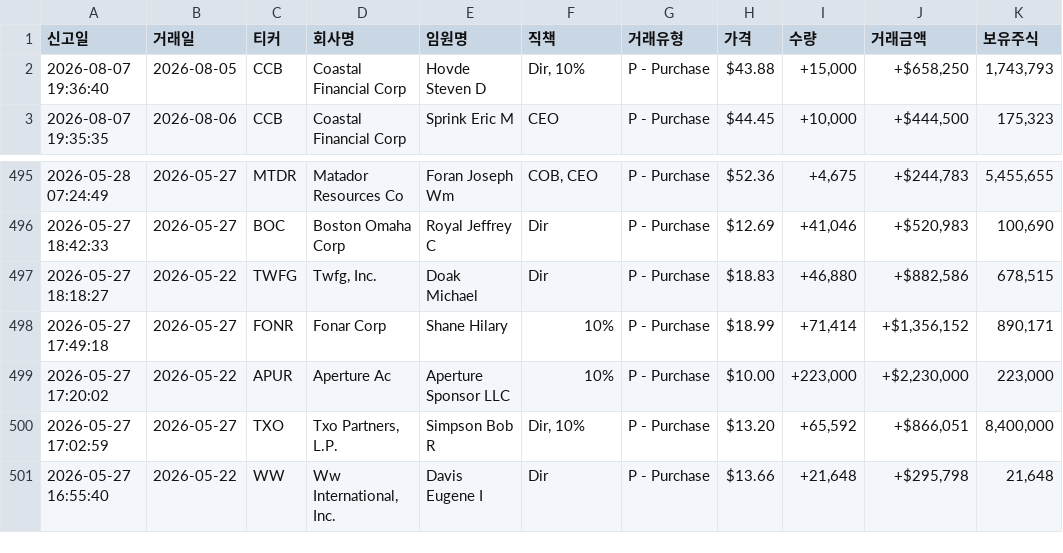
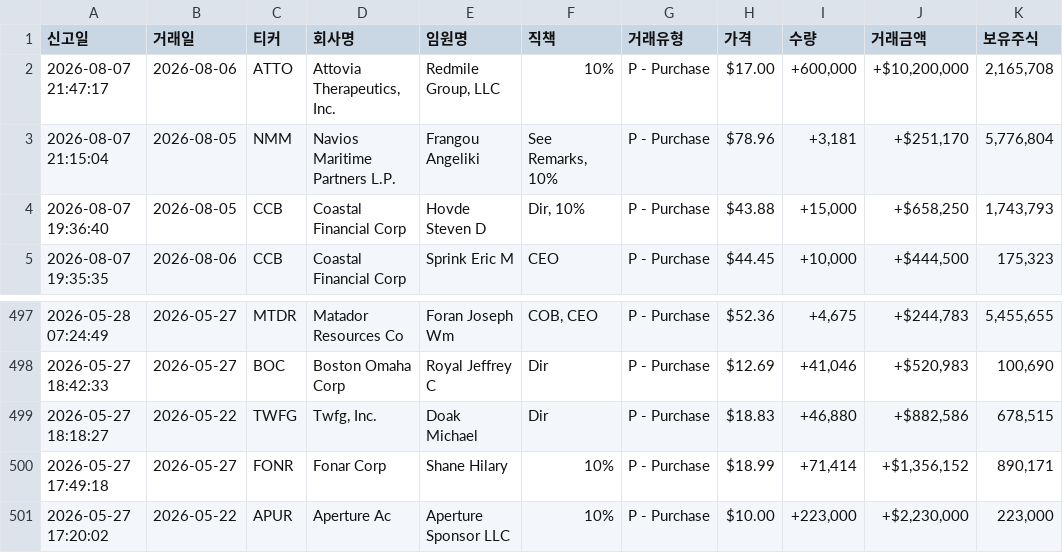
Before and after one commit to dicacros-gif/claude, a CSV file: data/insider_buys_cache.csv, drawn as a sheet; only a part is shown, gaps mark what is left out.

```diff
--- a/data/insider_buys_cache.csv
+++ b/data/insider_buys_cache.csv
@@ -1,2 +1,4 @@
 신고일,거래일,티커,회사명,임원명,직책,거래유형,가격,수량,거래금액,보유주식
+2026-08-07 21:47:17,2026-08-06,ATTO,"Attovia Therapeutics, Inc.","Redmile Group, LLC",10%,P - Purchase,$17.00,"+600,000","+$10,200,000","2,165,708"
+2026-08-07 21:15:04,2026-08-05,NMM,Navios Maritime Partners L.P.,Frangou Angeliki,"See Remarks, 10%",P - Purchase,$78.96,"+3,181","+$251,170","5,776,804"
 2026-08-07 19:36:40,2026-08-05,CCB,Coastal Financial Corp,Hovde Steven D,"Dir, 10%",P - Purchase,$43.88,"+15,000","+$658,250","1,743,793"
@@ -499,3 +501 @@
 2026-05-27 17:20:02,2026-05-22,APUR,Aperture Ac,Aperture Sponsor LLC,10%,P - Purchase,$10.00,"+223,000","+$2,230,000","223,000"
-2026-05-27 17:02:59,2026-05-27,TXO,"Txo Partners, L.P.",Simpson Bob R,"Dir, 10%",P - Purchase,$13.20,"+65,592","+$866,051","8,400,000"
-2026-05-27 16:55:40,2026-05-22,WW,"Ww International, Inc.",Davis Eugene I,Dir,P - Purchase,$13.66,"+21,648","+$295,798","21,648"
```
Also changed, not shown: data/flow_history.csv, 3 other files.
